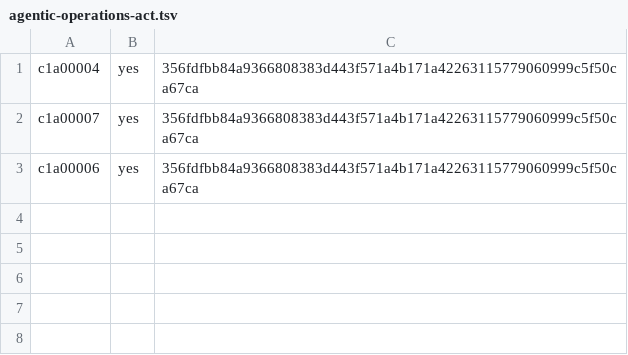
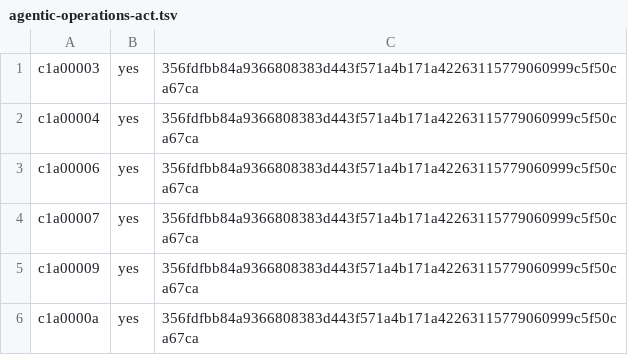
Before and after one commit to ottojung/viche, a TSV file: records/ballots/agentic-operations-act.tsv, drawn as a sheet.

Commit message:
Clerk: consolidate all ballots for agentic-operations-act (6 yes)

```diff
--- a/records/ballots/agentic-operations-act.tsv
+++ b/records/ballots/agentic-operations-act.tsv
@@ -1,3 +1,6 @@
+c1a00003	yes	356fdfbb84a9366808383d443f571a4b171a42263115779060999c5f50ca67ca
 c1a00004	yes	356fdfbb84a9366808383d443f571a4b171a42263115779060999c5f50ca67ca
+c1a00006	yes	356fdfbb84a9366808383d443f571a4b171a42263115779060999c5f50ca67ca
 c1a00007	yes	356fdfbb84a9366808383d443f571a4b171a42263115779060999c5f50ca67ca
-c1a00006	yes	356fdfbb84a9366808383d443f571a4b171a42263115779060999c5f50ca67ca
+c1a00009	yes	356fdfbb84a9366808383d443f571a4b171a42263115779060999c5f50ca67ca
+c1a0000a	yes	356fdfbb84a9366808383d443f571a4b171a42263115779060999c5f50ca67ca
```
